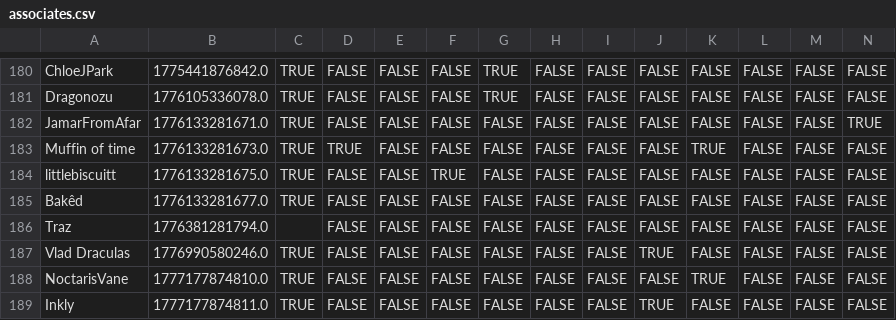
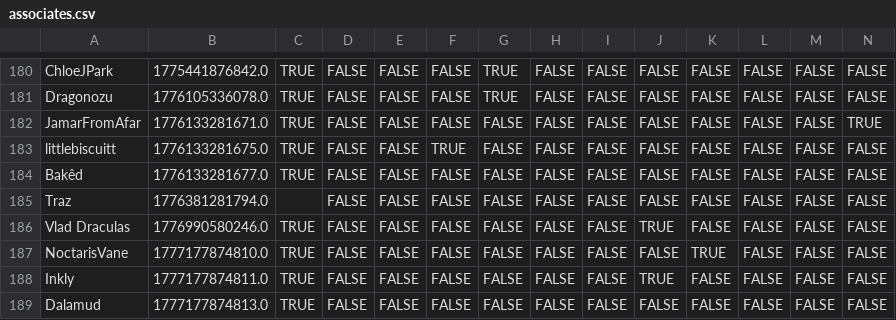
Before and after one commit to VRC-Kmart/aisle-6, a CSV file: clockboy/associates.csv, drawn as a sheet; only a part is shown, gaps mark what is left out; the shorter side is filled out with more unchanged rows; rows hold the shown columns only; the diff names each change by its address in the sheet, - before the commit and + after, or states it on an @@ line.

Commit message:
kill muffin

```diff
--- a/clockboy/associates.csv
+++ b/clockboy/associates.csv
-row 183: Muffin of time | 1776133281673.0 | TRUE | TRUE | FALSE | FALSE | FALSE | FALSE | FALSE | FALSE | TRUE | FALSE | FALSE | FALSE
```
Also changed, not shown: 2 other files.
